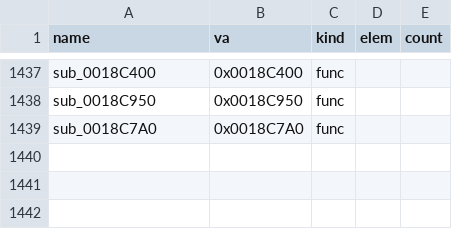
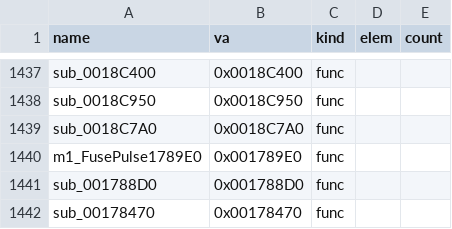
Before and after one commit to Pallypots/Project-Soul-Robber, a CSV file: config/symbols_m1.csv, drawn as a sheet; only a part is shown, gaps mark what is left out.

```diff
--- a/config/symbols_m1.csv
+++ b/config/symbols_m1.csv
@@ -1439 +1439,4 @@ sub_0018C950,0x0018C950,func,,
 sub_0018C7A0,0x0018C7A0,func,,
+m1_FusePulse1789E0,0x001789E0,func,,
+sub_001788D0,0x001788D0,func,,
+sub_00178470,0x00178470,func,,
```
Also changed, not shown: config/function_states_m1.csv, 2 other files.
